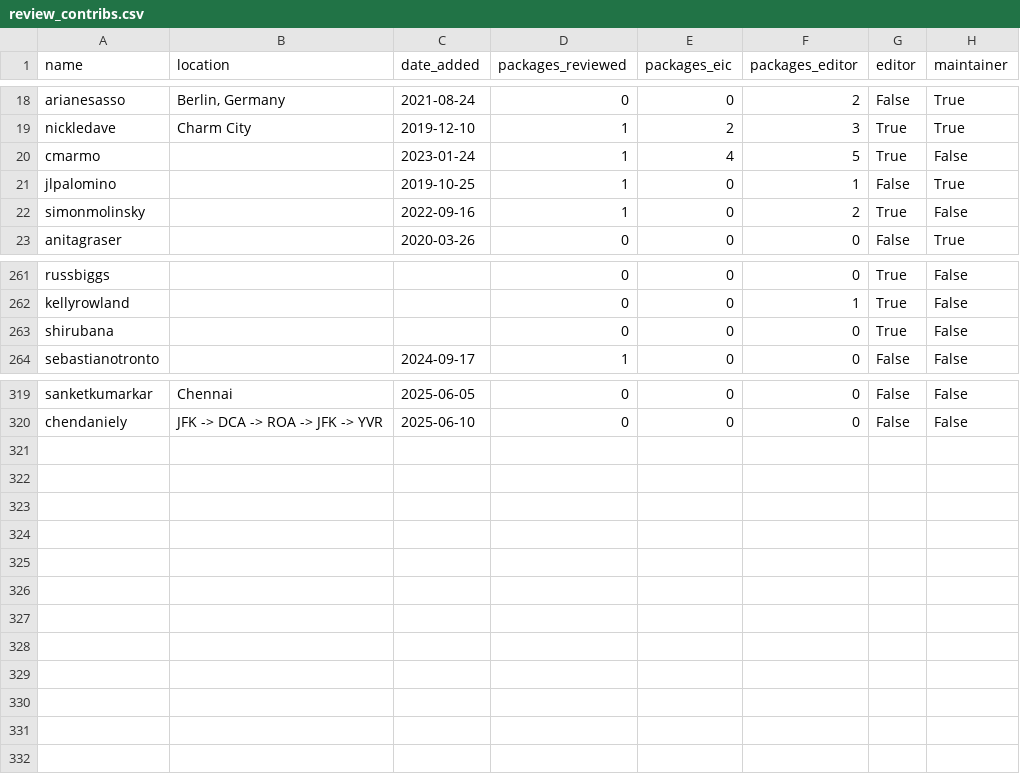
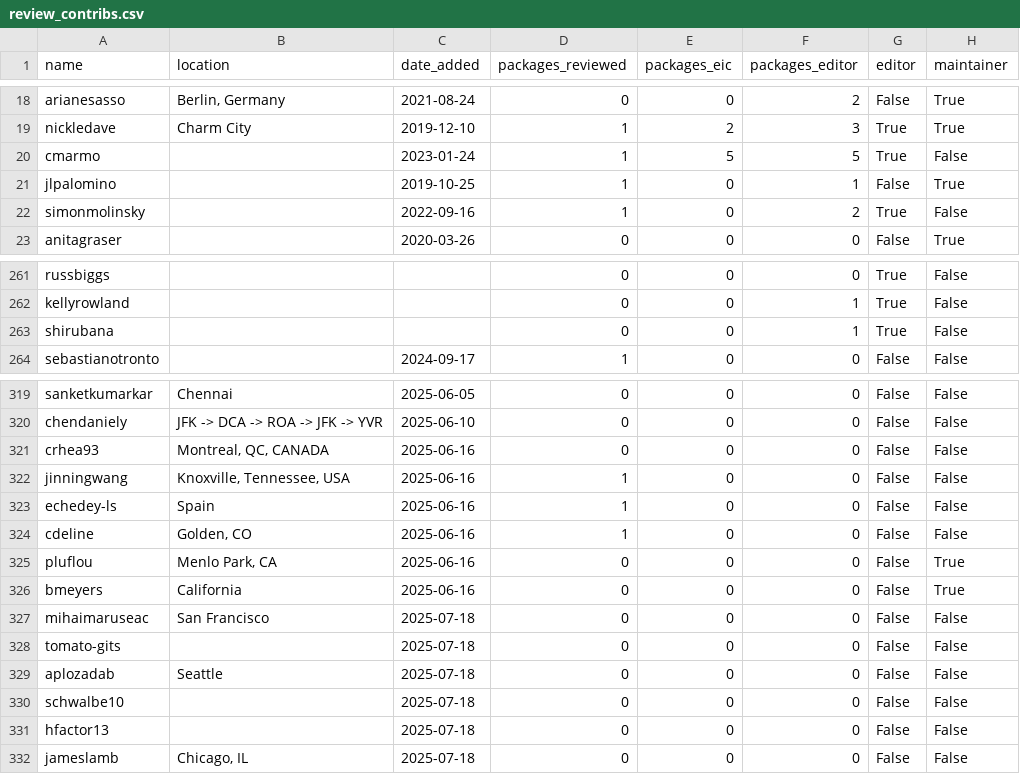
Before and after one commit to pyOpenSci/metrics, a CSV file: _data/review_contribs.csv, drawn as a sheet; only a part is shown, gaps mark what is left out.

```diff
--- a/_data/review_contribs.csv
+++ b/_data/review_contribs.csv
@@ -19,3 +19,3 @@ arianesasso,"Berlin, Germany",2021-08-24,0,0,2,False,True
 nickledave,Charm City,2019-12-10,1,2,3,True,True
-cmarmo,,2023-01-24,1,4,5,True,False
+cmarmo,,2023-01-24,1,5,5,True,False
 jlpalomino,,2019-10-25,1,0,1,False,True
@@ -262,3 +262,3 @@ russbiggs,,,0,0,0,True,False
 kellyrowland,,,0,0,1,True,False
-shirubana,,,0,0,0,True,False
+shirubana,,,0,0,1,True,False
 sebastianotronto,,2024-09-17,1,0,0,False,False
@@ -320 +320,13 @@ sanketkumarkar,Chennai,2025-06-05,0,0,0,False,False
 chendaniely,JFK -> DCA -> ROA -> JFK -> YVR,2025-06-10,0,0,0,False,False
+crhea93,"Montreal, QC, CANADA",2025-06-16,0,0,0,False,False
+jinningwang,"Knoxville, Tennessee, USA",2025-06-16,1,0,0,False,False
+echedey-ls,Spain,2025-06-16,1,0,0,False,False
+cdeline,"Golden, CO",2025-06-16,1,0,0,False,False
+pluflou,"Menlo Park, CA",2025-06-16,0,0,0,False,True
+bmeyers,California,2025-06-16,0,0,0,False,True
+mihaimaruseac,San Francisco,2025-07-18,0,0,0,False,False
+tomato-gits,,2025-07-18,0,0,0,False,False
+aplozadab,Seattle,2025-07-18,0,0,0,False,False
+schwalbe10,,2025-07-18,0,0,0,False,False
+hfactor13,,2025-07-18,0,0,0,False,False
+jameslamb,"Chicago, IL",2025-07-18,0,0,0,False,False
```
Also changed, not shown: _data/package_data.csv, _data/review_presubmissions.csv, 3 other files.
